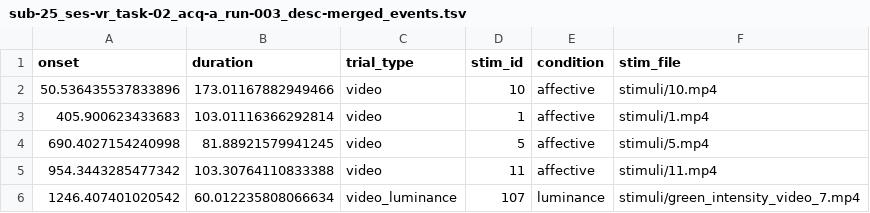
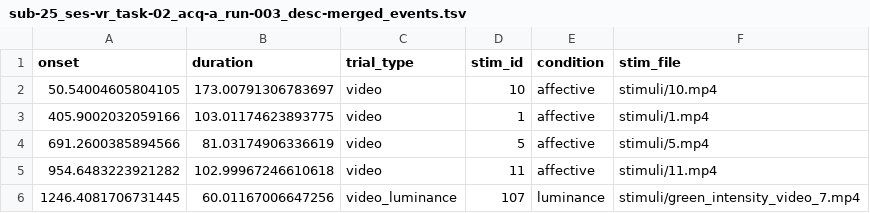
Before and after one commit to tomdamelio/campeones_analysis, a TSV file: data/derivatives/merged_events/sub-25/ses-vr/eeg/sub-25_ses-vr_task-02_acq-a_run-003_desc-merged_events.tsv, drawn as a sheet.

```diff
--- a/data/derivatives/merged_events/sub-25/ses-vr/eeg/sub-25_ses-vr_task-02_acq-a_run-003_desc-merged_events.tsv
+++ b/data/derivatives/merged_events/sub-25/ses-vr/eeg/sub-25_ses-vr_task-02_acq-a_run-003_desc-merged_events.tsv
@@ -1,6 +1,6 @@
 onset	duration	trial_type	stim_id	condition	stim_file
-50.536435537833896	173.01167882949466	video	10	affective	stimuli/10.mp4
-405.900623433683	103.01116366292814	video	1	affective	stimuli/1.mp4
-690.4027154240998	81.88921579941245	video	5	affective	stimuli/5.mp4
-954.3443285477342	103.30764110833388	video	11	affective	stimuli/11.mp4
-1246.407401020542	60.012235808066634	video_luminance	107	luminance	stimuli/green_intensity_video_7.mp4
+50.54004605804105	173.00791306783697	video	10	affective	stimuli/10.mp4
+405.9002032059166	103.01174623893775	video	1	affective	stimuli/1.mp4
+691.2600385894566	81.03174906336619	video	5	affective	stimuli/5.mp4
+954.6483223921282	102.99967246610618	video	11	affective	stimuli/11.mp4
+1246.4081706731445	60.01167006647256	video_luminance	107	luminance	stimuli/green_intensity_video_7.mp4
```
Also changed, not shown: data/derivatives/merged_events/sub-25/ses-vr/eeg/sub-25_ses-vr_task-01_acq-a_run-002_desc-merged_events.tsv, data/derivatives/merged_events/sub-25/ses-vr/eeg/sub-25_ses-vr_task-03_acq-a_run-004_desc-merged_events.tsv, 27 other files.
